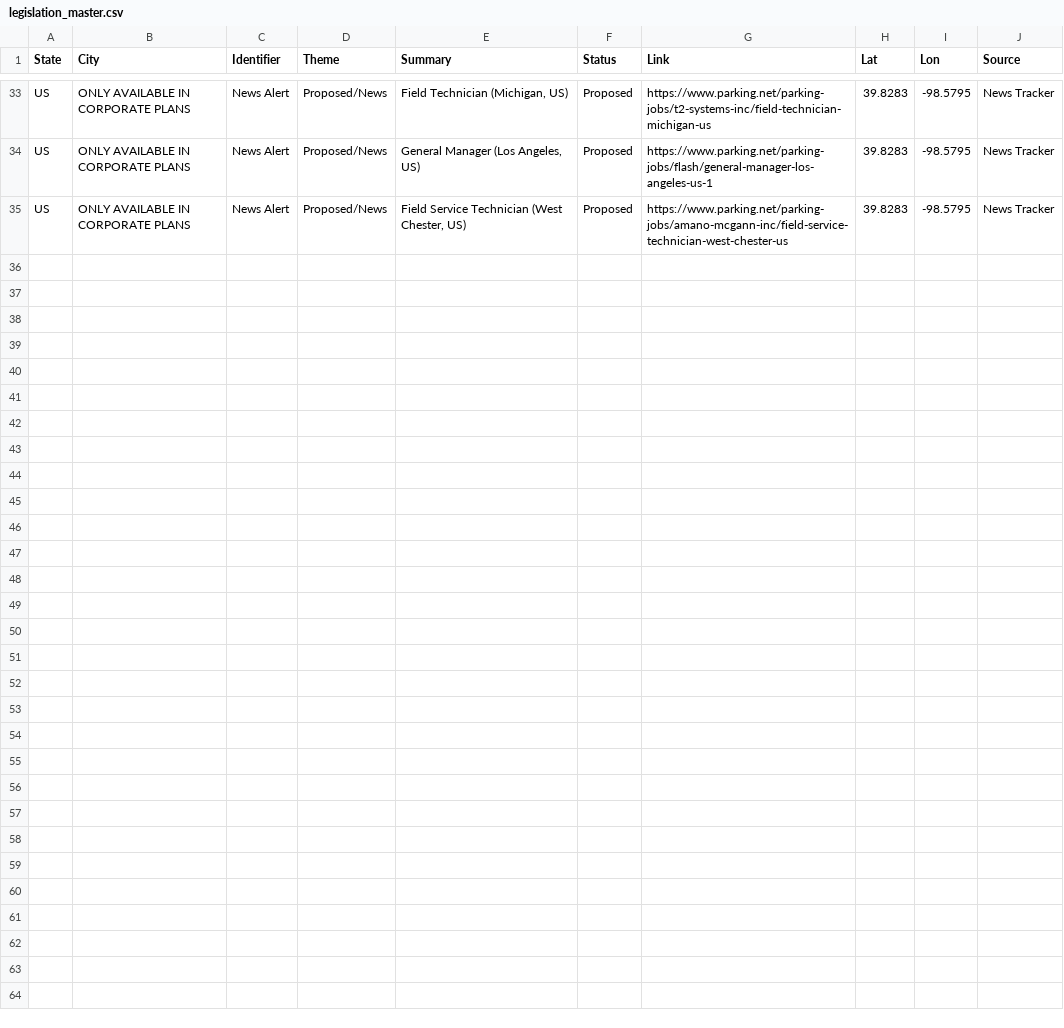
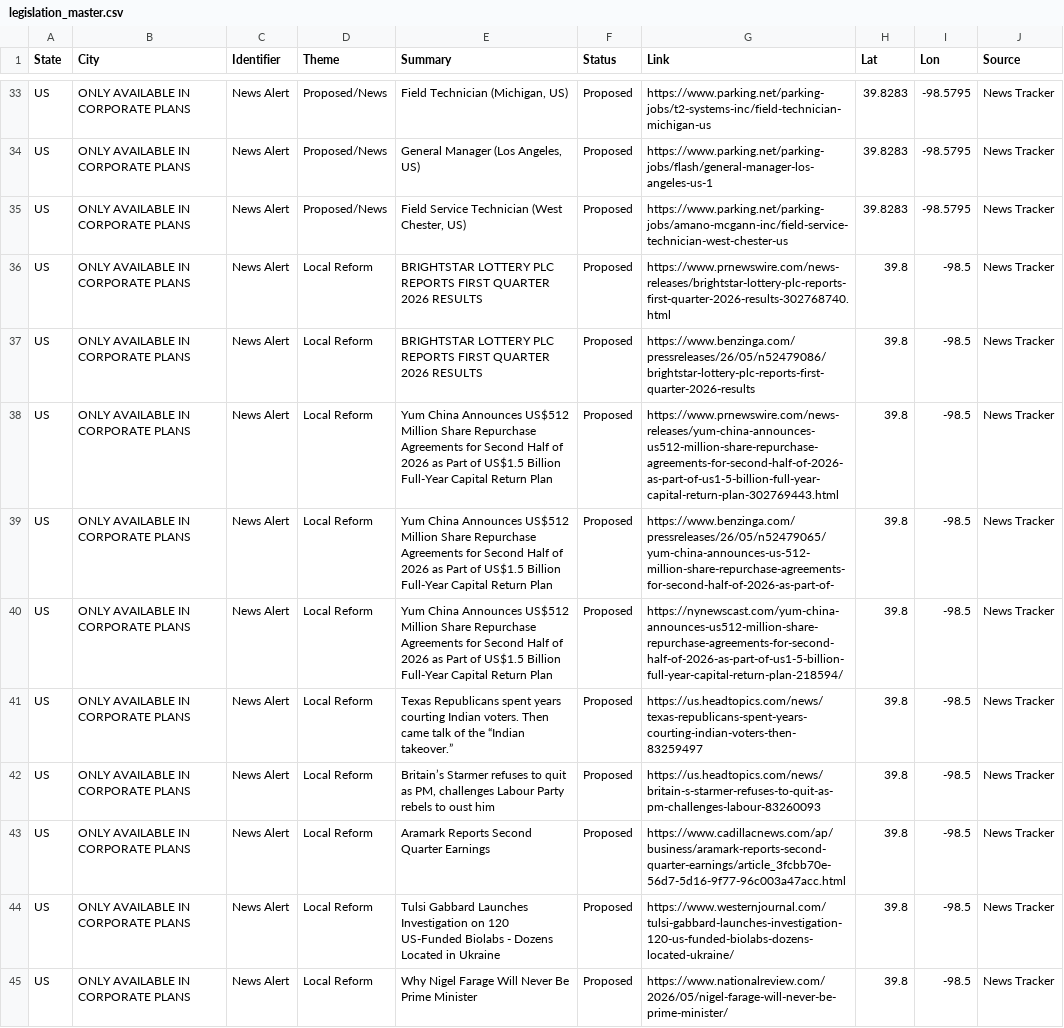
Before and after one commit to hoffmanap/legtracker, a CSV file: legislation_master.csv, drawn as a sheet; only a part is shown, gaps mark what is left out; the diff names each change by its address in the sheet, - before the commit and + after, or states it on an @@ line.

Commit message:
Daily Radar Update: Tue May 12 22:41:18 UTC 2026

```diff
--- a/legislation_master.csv
+++ b/legislation_master.csv
+row 36: US | ONLY AVAILABLE IN CORPORATE PLANS | News Alert | Local Reform | BRIGHTSTAR LOTTERY PLC REPORTS FIRST QUARTER 2026 RESULTS | Proposed | https://www.prnewswire.com/news-releases/brightstar-lottery-plc-reports-first-quarter-2026-results-302768740.html | 39.8 | -98.5 | News Tracker
+row 37: US | ONLY AVAILABLE IN CORPORATE PLANS | News Alert | Local Reform | BRIGHTSTAR LOTTERY PLC REPORTS FIRST QUARTER 2026 RESULTS | Proposed | https://www.benzinga.com/pressreleases/26/05/n52479086/brightstar-lottery-plc-reports-first-quarter-2026-results | 39.8 | -98.5 | News Tracker
+row 38: US | ONLY AVAILABLE IN CORPORATE PLANS | News Alert | Local Reform | Yum China Announces US$512 Million Share Repurchase Agreements for Second Half of 2026 as Part of US$1.5 Billion Full-Year Capital Return Plan | Proposed | https://www.prnewswire.com/news-releases/yum-china-announces-us512-million-share-repurchase-agreements-for-second-half-of-2026-as-part-of-us1-5-billion-full-year-capital-return-plan-302769443.html | 39.8 | -98.5 | News Tracker
+row 39: US | ONLY AVAILABLE IN CORPORATE PLANS | News Alert | Local Reform | Yum China Announces US$512 Million Share Repurchase Agreements for Second Half of 2026 as Part of US$1.5 Billion Full-Year Capital Return Plan | Proposed | https://www.benzinga.com/pressreleases/26/05/n52479065/yum-china-announces-us-512-million-share-repurchase-agreements-for-second-half-of-2026-as-part-of- | 39.8 | -98.5 | News Tracker
+row 40: US | ONLY AVAILABLE IN CORPORATE PLANS | News Alert | Local Reform | Yum China Announces US$512 Million Share Repurchase Agreements for Second Half of 2026 as Part of US$1.5 Billion Full-Year Capital Return Plan | Proposed | https://nynewscast.com/yum-china-announces-us512-million-share-repurchase-agreements-for-second-half-of-2026-as-part-of-us1-5-billion-full-year-capital-return-plan-218594/ | 39.8 | -98.5 | News Tracker
+row 41: US | ONLY AVAILABLE IN CORPORATE PLANS | News Alert | Local Reform | Texas Republicans spent years courting Indian voters. Then came talk of the “Indian takeover.” | Proposed | https://us.headtopics.com/news/texas-republicans-spent-years-courting-indian-voters-then-83259497 | 39.8 | -98.5 | News Tracker
+row 42: US | ONLY AVAILABLE IN CORPORATE PLANS | News Alert | Local Reform | Britain’s Starmer refuses to quit as PM, challenges Labour Party rebels to oust him | Proposed | https://us.headtopics.com/news/britain-s-starmer-refuses-to-quit-as-pm-challenges-labour-83260093 | 39.8 | -98.5 | News Tracker
+row 43: US | ONLY AVAILABLE IN CORPORATE PLANS | News Alert | Local Reform | Aramark Reports Second Quarter Earnings | Proposed | https://www.cadillacnews.com/ap/business/aramark-reports-second-quarter-earnings/article_3fcbb70e-56d7-5d16-9f77-96c003a47acc.html | 39.8 | -98.5 | News Tracker
+row 44: US | ONLY AVAILABLE IN CORPORATE PLANS | News Alert | Local Reform | Tulsi Gabbard Launches Investigation on 120 US-Funded Biolabs - Dozens Located in Ukraine | Proposed | https://www.westernjournal.com/tulsi-gabbard-launches-investigation-120-us-funded-biolabs-dozens-located-ukraine/ | 39.8 | -98.5 | News Tracker
+row 45: US | ONLY AVAILABLE IN CORPORATE PLANS | News Alert | Local Reform | Why Nigel Farage Will Never Be Prime Minister | Proposed | https://www.nationalreview.com/2026/05/nigel-farage-will-never-be-prime-minister/ | 39.8 | -98.5 | News Tracker
```
